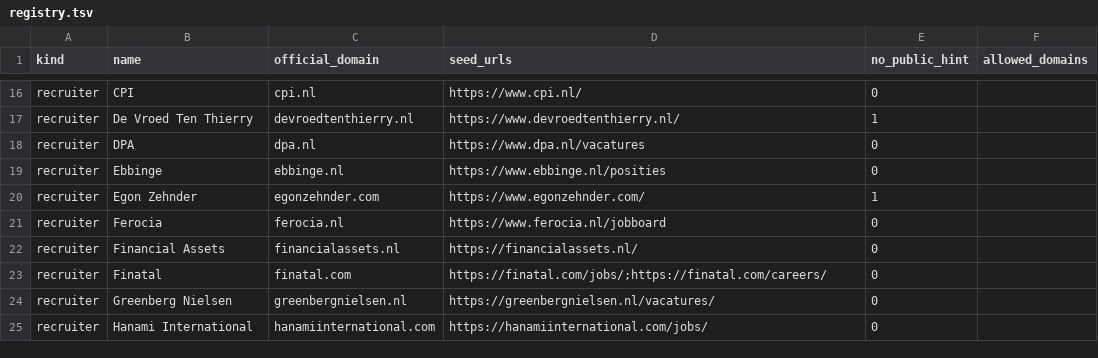
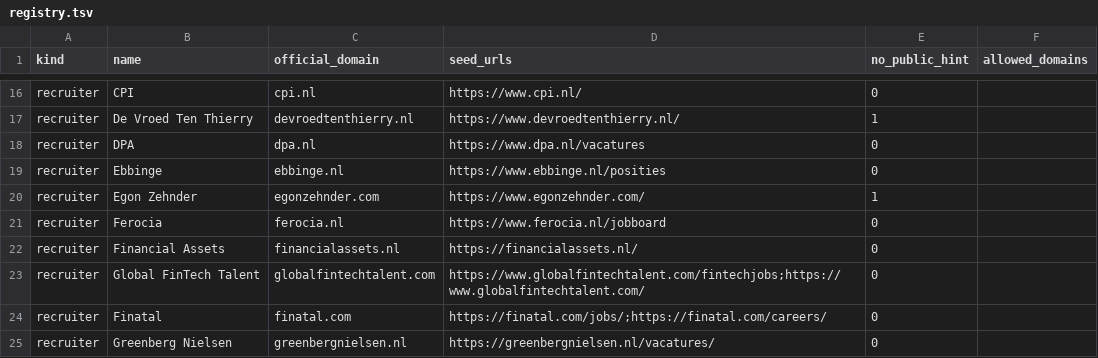
Before and after one commit to EVGHacc/ah-last-chance-scanner, a TSV file: vacancy-monitor/registry.tsv, drawn as a sheet; only a part is shown, gaps mark what is left out; the shorter side is filled out with more unchanged rows; the diff names each change by its address in the sheet, - before the commit and + after, or states it on an @@ line.

Commit message:
Add Global FinTech Talent to vacancy monitor

```diff
--- a/vacancy-monitor/registry.tsv
+++ b/vacancy-monitor/registry.tsv
+row 23: recruiter | Global FinTech Talent | globalfintechtalent.com | https://www.globalfintechtalent.com/fintechjobs;https://www.globalfintechtalent.com/ | 0
```
Also changed, not shown: 3 other files.
